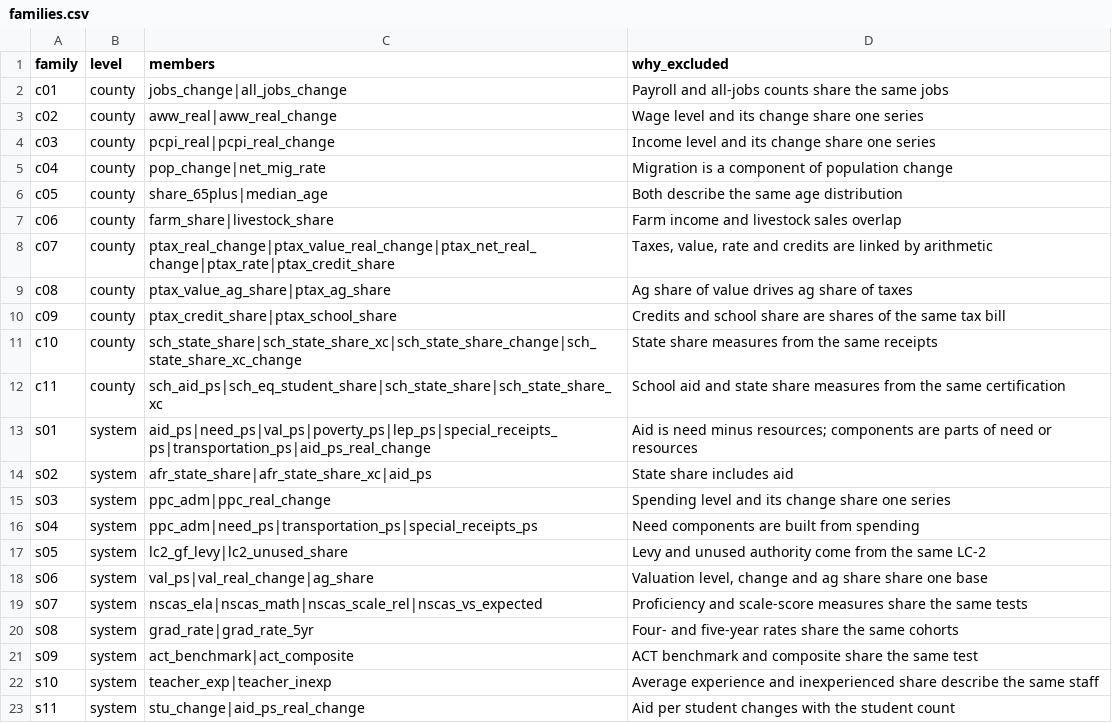
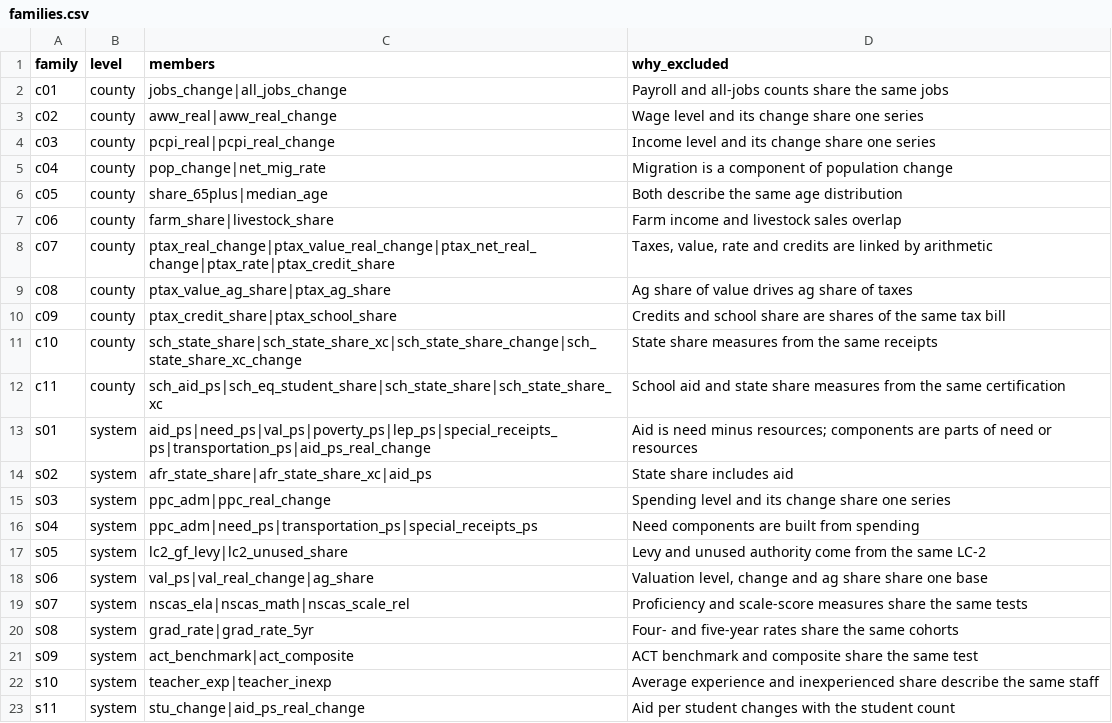
Before and after one commit to tckelley1989/nebraska-atlas, a CSV file: registry/families.csv, drawn as a sheet.

```diff
--- a/registry/families.csv
+++ b/registry/families.csv
@@ -18,3 +18,3 @@ s05,system,lc2_gf_levy|lc2_unused_share,Levy and unused authority come from the
 s06,system,val_ps|val_real_change|ag_share,"Valuation level, change and ag share share one base"
-s07,system,nscas_ela|nscas_math|nscas_scale_rel|nscas_vs_expected,Proficiency and scale-score measures share the same tests
+s07,system,nscas_ela|nscas_math|nscas_scale_rel,Proficiency and scale-score measures share the same tests
 s08,system,grad_rate|grad_rate_5yr,Four- and five-year rates share the same cohorts
```
Also changed, not shown: registry/indicators.csv, 10 other files.
